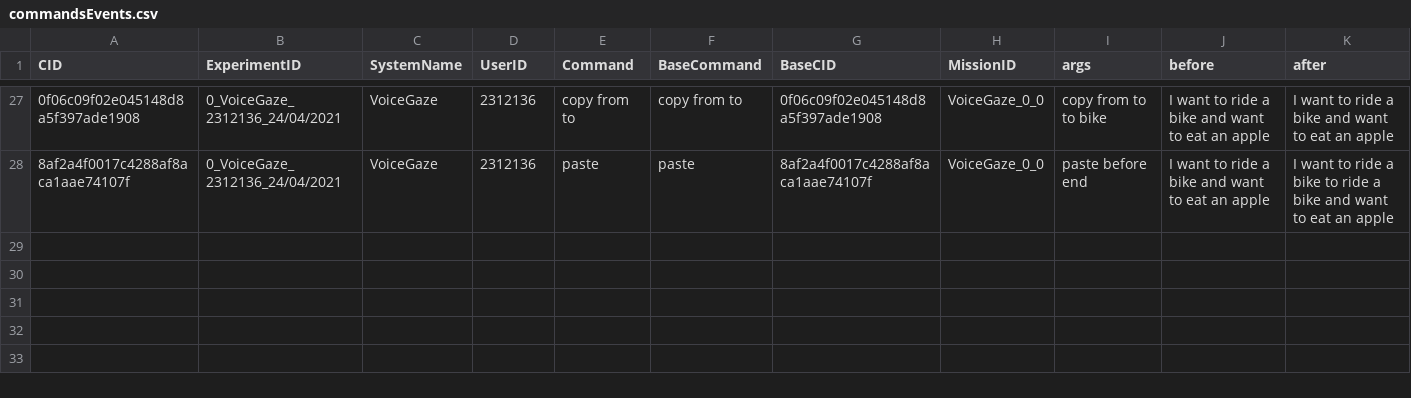
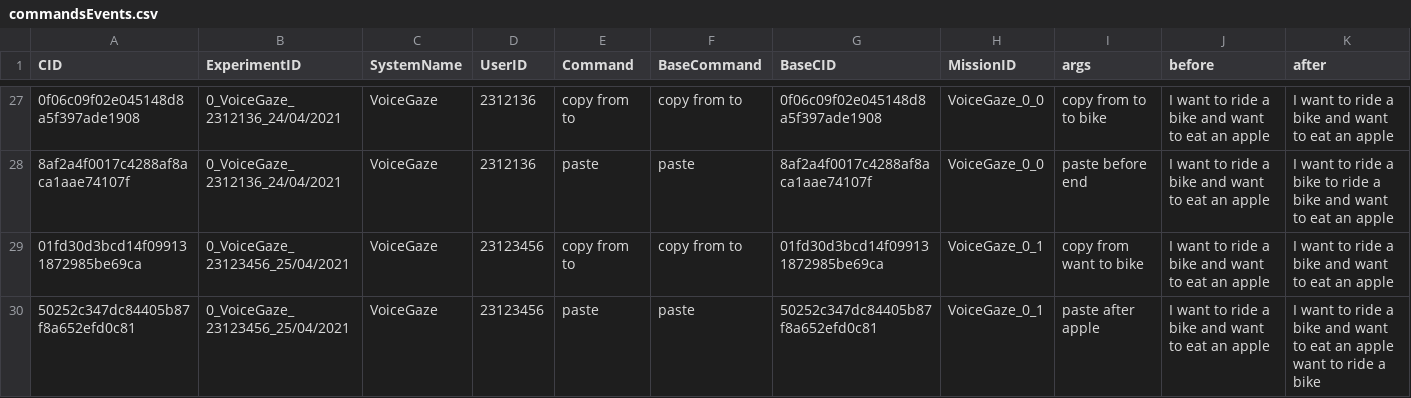
Before and after one commit to maxim-ai/Gaze-and-Voice-error-correction-system, a CSV file: WindowsFormsApp1/bin/x64/Debug/Tables/commandsEvents.csv, drawn as a sheet; only a part is shown, gaps mark what is left out; rows hold the shown columns only; the diff names each change by its address in the sheet, - before the commit and + after, or states it on an @@ line.

```diff
--- a/WindowsFormsApp1/bin/x64/Debug/Tables/commandsEvents.csv
+++ b/WindowsFormsApp1/bin/x64/Debug/Tables/commandsEvents.csv
+row 29: 01fd30d3bcd14f099131872985be69ca | 0_VoiceGaze_23123456_25/04/2021 | VoiceGaze | 23123456 | copy from to | copy from to | 01fd30d3bcd14f099131872985be69ca | VoiceGaze_0_1 | copy from want to bike | I want to ride a bike and want to eat an apple | I want to ride a bike and want to eat an apple
+row 30: 50252c347dc84405b87f8a652efd0c81 | 0_VoiceGaze_23123456_25/04/2021 | VoiceGaze | 23123456 | paste | paste | 50252c347dc84405b87f8a652efd0c81 | VoiceGaze_0_1 | paste after apple | I want to ride a bike and want to eat an apple | I want to ride a bike and want to eat an apple want to ride a bike
```
Also changed, not shown: WindowsFormsApp1/bin/x64/Debug/Tables/experimentsEvents.csv, WindowsFormsApp1/bin/x64/Debug/Tables/missionsEvent.csv, 13 other files.
